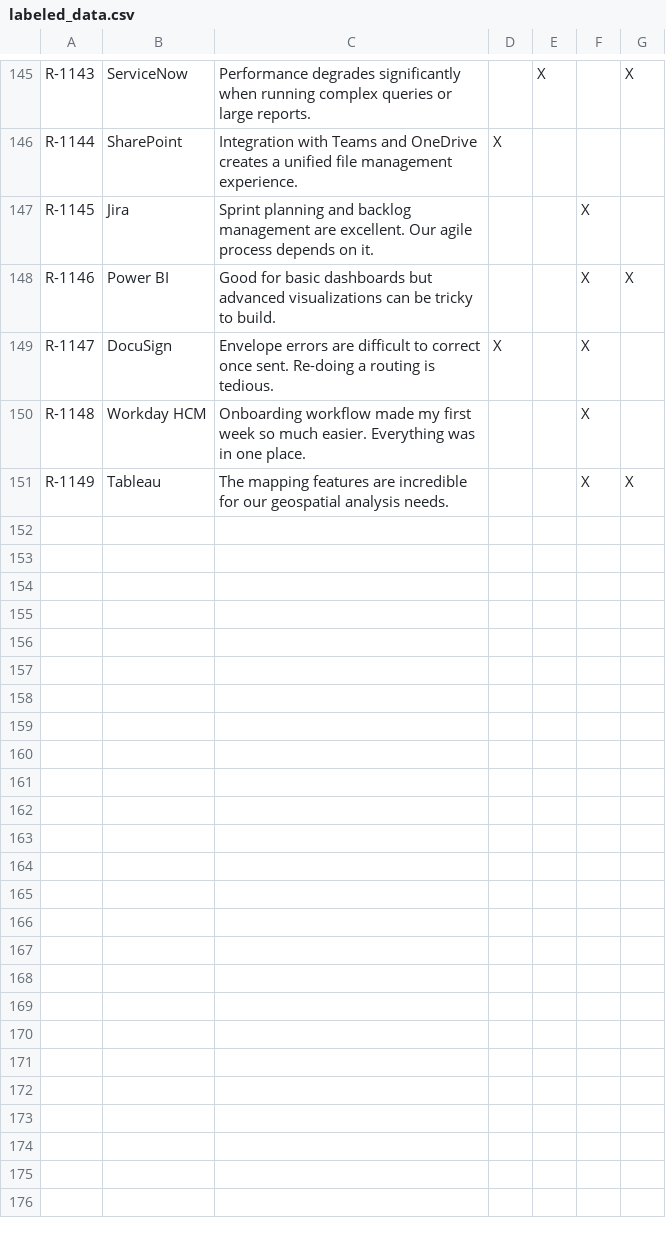
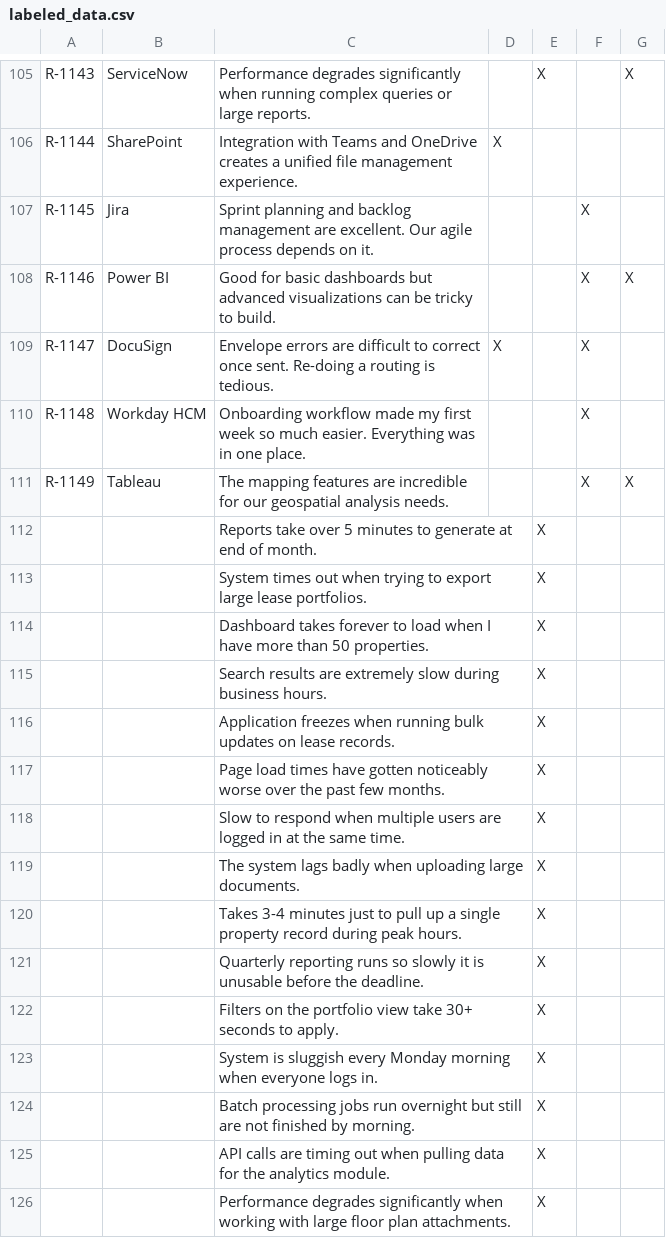
Before and after one commit to jpalat/commentdemo, a CSV file: data/labeled_data.csv, drawn as a sheet; only a part is shown, gaps mark what is left out; the diff covers the shown part only.

```diff
--- a/data/labeled_data.csv
+++ b/data/labeled_data.csv
@@ -151 +111,16 @@ R-1148,Workday HCM,Onboarding workflow made my first week so much easier. Everyt
 R-1149,Tableau,The mapping features are incredible for our geospatial analysis needs.,,,X,X
+,,Reports take over 5 minutes to generate at end of month.,,X,,
+,,System times out when trying to export large lease portfolios.,,X,,
+,,Dashboard takes forever to load when I have more than 50 properties.,,X,,
+,,Search results are extremely slow during business hours.,,X,,
+,,Application freezes when running bulk updates on lease records.,,X,,
+,,Page load times have gotten noticeably worse over the past few months.,,X,,
+,,Slow to respond when multiple users are logged in at the same time.,,X,,
+,,The system lags badly when uploading large documents.,,X,,
+,,Takes 3-4 minutes just to pull up a single property record during peak hours.,,X,,
+,,Quarterly reporting runs so slowly it is unusable before the deadline.,,X,,
+,,Filters on the portfolio view take 30+ seconds to apply.,,X,,
+,,System is sluggish every Monday morning when everyone logs in.,,X,,
+,,Batch processing jobs run overnight but still are not finished by morning.,,X,,
+,,API calls are timing out when pulling data for the analytics module.,,X,,
+,,Performance degrades significantly when working with large floor plan attachments.,,X,,
```
Also changed, not shown: 40 removed rows elsewhere in this file, 3 other files.
